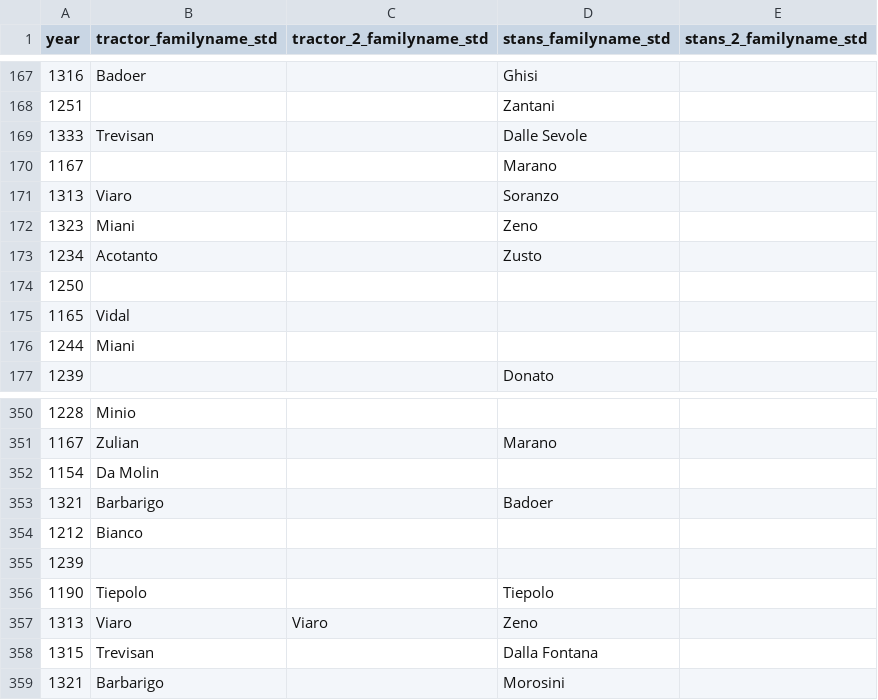
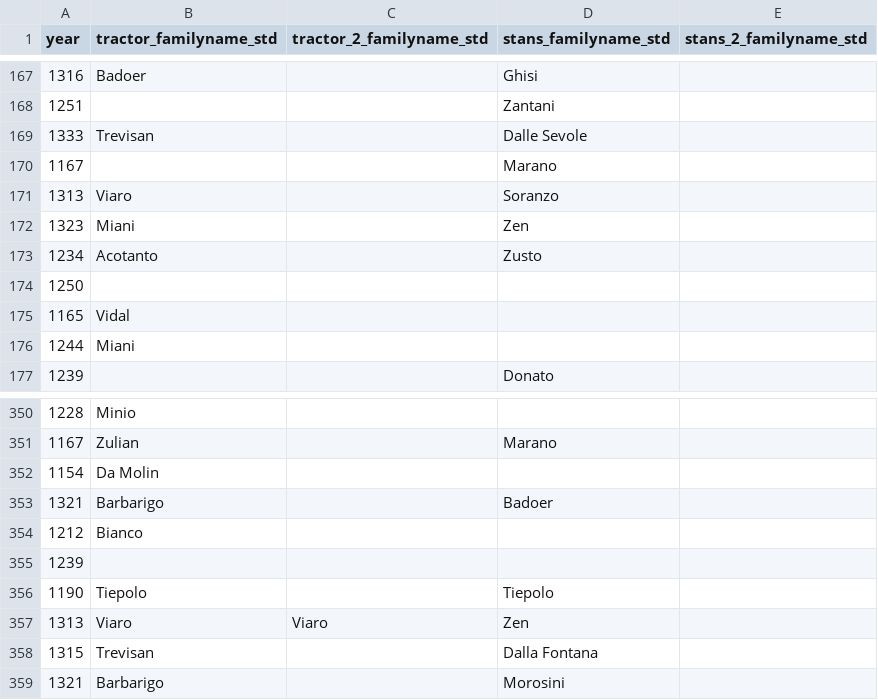
Before and after one commit to JJ/venice-patrician-social-network, a CSV file: data/venice_colleganza_puga_treffler_families.csv, drawn as a sheet; only a part is shown, gaps mark what is left out.

Commit message:
Correcting Zeno to Zen

```diff
--- a/data/venice_colleganza_puga_treffler_families.csv
+++ b/data/venice_colleganza_puga_treffler_families.csv
@@ -171,3 +171,3 @@ year,tractor_familyname_std,tractor_2_familyname_std,stans_familyname_std,stans_
 1313,Viaro,,Soranzo,
-1323,Miani,,Zeno,
+1323,Miani,,Zen,
 1234,Acotanto,,Zusto,
@@ -356,3 +356,3 @@ year,tractor_familyname_std,tractor_2_familyname_std,stans_familyname_std,stans_
 1190,Tiepolo,,Tiepolo,
-1313,Viaro,Viaro,Zeno,
+1313,Viaro,Viaro,Zen,
 1315,Trevisan,,Dalla Fontana,
```
Also changed, not shown: resources/colleganza-pairs.csv, 1 other file.
